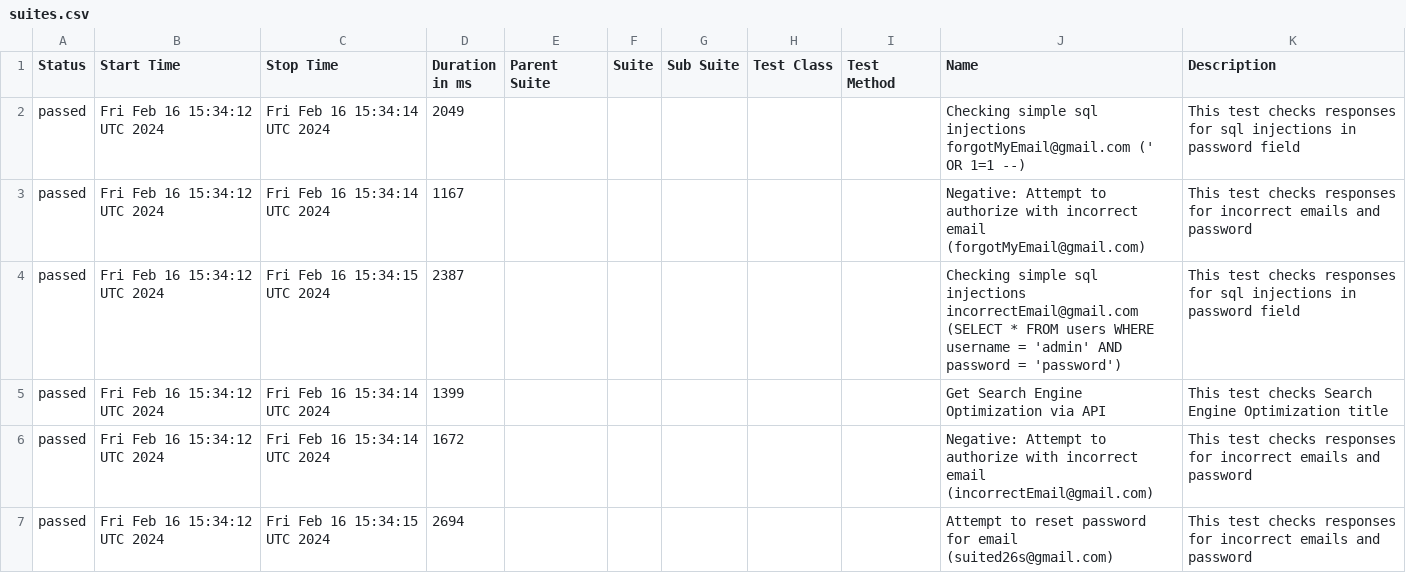
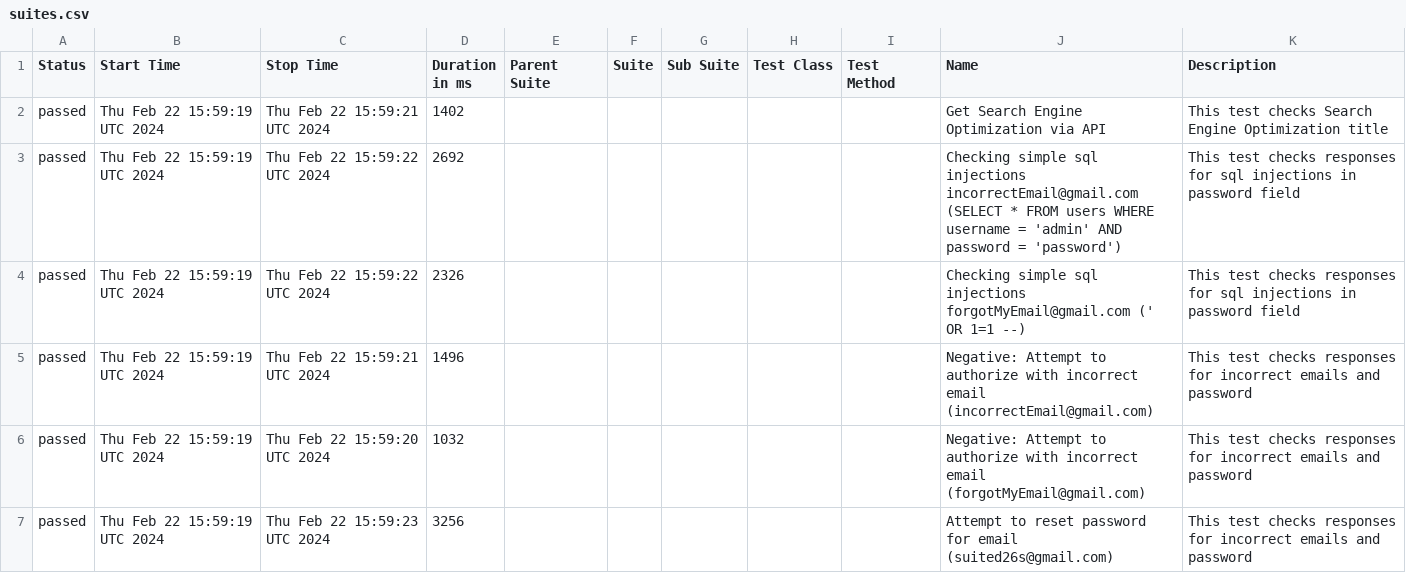
Before and after one commit to studyNewTrendsInAutomatedTesting/jestAllureResults, a CSV file: data/suites.csv, drawn as a sheet.

```diff
--- a/data/suites.csv
+++ b/data/suites.csv
@@ -1,7 +1,7 @@
 "Status","Start Time","Stop Time","Duration in ms","Parent Suite","Suite","Sub Suite","Test Class","Test Method","Name","Description"
-"passed","Fri Feb 16 15:34:12 UTC 2024","Fri Feb 16 15:34:14 UTC 2024","2049","","","","","","Checking simple sql injections forgotMyEmail@gmail.com (' OR 1=1 --)","This test checks responses for sql injections in password field"
-"passed","Fri Feb 16 15:34:12 UTC 2024","Fri Feb 16 15:34:14 UTC 2024","1167","","","","","","Negative: Attempt to authorize with incorrect email (forgotMyEmail@gmail.com)","This test checks responses for incorrect emails and password"
-"passed","Fri Feb 16 15:34:12 UTC 2024","Fri Feb 16 15:34:15 UTC 2024","2387","","","","","","Checking simple sql injections incorrectEmail@gmail.com (SELECT * FROM users WHERE username = 'admin' AND password = 'password')","This test checks responses for sql injections in password field"
-"passed","Fri Feb 16 15:34:12 UTC 2024","Fri Feb 16 15:34:14 UTC 2024","1399","","","","","","Get Search Engine Optimization via API","This test checks Search Engine Optimization title"
-"passed","Fri Feb 16 15:34:12 UTC 2024","Fri Feb 16 15:34:14 UTC 2024","1672","","","","","","Negative: Attempt to authorize with incorrect email (incorrectEmail@gmail.com)","This test checks responses for incorrect emails and password"
-"passed","Fri Feb 16 15:34:12 UTC 2024","Fri Feb 16 15:34:15 UTC 2024","2694","","","","","","Attempt to reset password for email (suited26s@gmail.com)","This test checks responses for incorrect emails and password"
+"passed","Thu Feb 22 15:59:19 UTC 2024","Thu Feb 22 15:59:21 UTC 2024","1402","","","","","","Get Search Engine Optimization via API","This test checks Search Engine Optimization title"
+"passed","Thu Feb 22 15:59:19 UTC 2024","Thu Feb 22 15:59:22 UTC 2024","2692","","","","","","Checking simple sql injections incorrectEmail@gmail.com (SELECT * FROM users WHERE username = 'admin' AND password = 'password')","This test checks responses for sql injections in password field"
+"passed","Thu Feb 22 15:59:19 UTC 2024","Thu Feb 22 15:59:22 UTC 2024","2326","","","","","","Checking simple sql injections forgotMyEmail@gmail.com (' OR 1=1 --)","This test checks responses for sql injections in password field"
+"passed","Thu Feb 22 15:59:19 UTC 2024","Thu Feb 22 15:59:21 UTC 2024","1496","","","","","","Negative: Attempt to authorize with incorrect email (incorrectEmail@gmail.com)","This test checks responses for incorrect emails and password"
+"passed","Thu Feb 22 15:59:19 UTC 2024","Thu Feb 22 15:59:20 UTC 2024","1032","","","","","","Negative: Attempt to authorize with incorrect email (forgotMyEmail@gmail.com)","This test checks responses for incorrect emails and password"
+"passed","Thu Feb 22 15:59:19 UTC 2024","Thu Feb 22 15:59:23 UTC 2024","3256","","","","","","Attempt to reset password for email (suited26s@gmail.com)","This test checks responses for incorrect emails and password"
```
Also changed, not shown: 26 other files.
